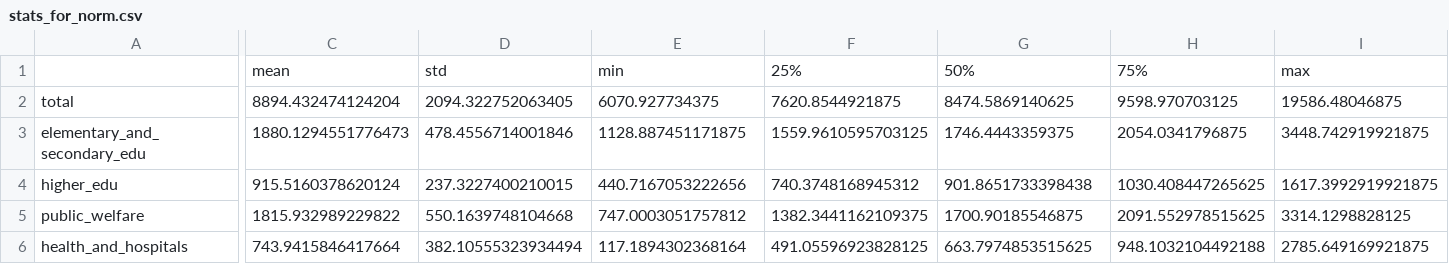
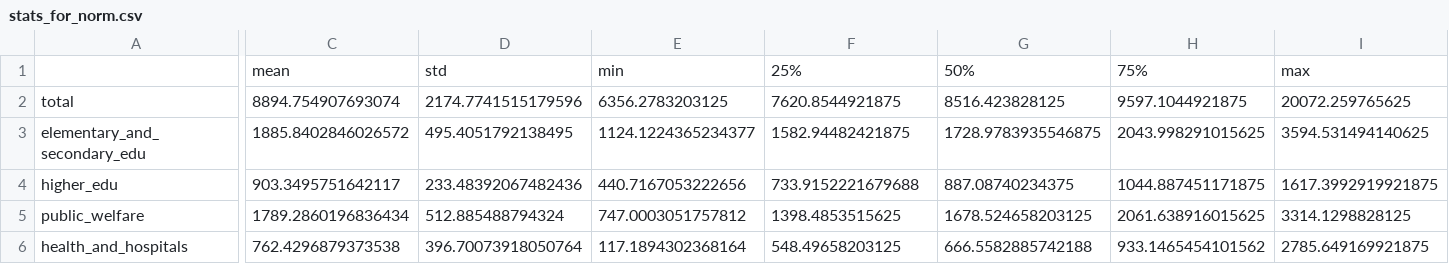
Before and after one commit to lhao03/data-visualization-of-usa-spending, a CSV file: stats_for_norm.csv, drawn as a sheet; only a part is shown, gaps mark what is left out; the diff covers the shown part only; the diff names each change by its address in the sheet, - before the commit and + after, or states it on an @@ line.

```diff
--- a/stats_for_norm.csv
+++ b/stats_for_norm.csv
-C2: 8894.432474124204
+C2: 8894.754907693074
-D2: 2094.322752063405
+D2: 2174.7741515179596
-E2: 6070.927734375
+E2: 6356.2783203125
-G2: 8474.5869140625
+G2: 8516.423828125
-H2: 9598.970703125
+H2: 9597.1044921875
-I2: 19586.48046875
+I2: 20072.259765625
-C3: 1880.1294551776473
+C3: 1885.8402846026572
-D3: 478.4556714001846
+D3: 495.4051792138495
-E3: 1128.887451171875
+E3: 1124.1224365234377
-F3: 1559.9610595703125
+F3: 1582.94482421875
-G3: 1746.4443359375
+G3: 1728.9783935546875
-H3: 2054.0341796875
+H3: 2043.998291015625
-I3: 3448.742919921875
+I3: 3594.531494140625
-C4: 915.5160378620124
+C4: 903.3495751642117
-D4: 237.3227400210015
+D4: 233.48392067482436
-F4: 740.3748168945312
+F4: 733.9152221679688
-G4: 901.8651733398438
+G4: 887.08740234375
-H4: 1030.408447265625
+H4: 1044.887451171875
-C5: 1815.932989229822
+C5: 1789.2860196836434
-D5: 550.1639748104668
+D5: 512.885488794324
-F5: 1382.3441162109375
+F5: 1398.4853515625
-G5: 1700.90185546875
+G5: 1678.524658203125
-H5: 2091.552978515625
+H5: 2061.638916015625
-C6: 743.9415846417664
+C6: 762.4296879373538
-D6: 382.10555323934494
+D6: 396.70073918050764
-F6: 491.05596923828125
+F6: 548.49658203125
-G6: 663.7974853515625
+G6: 666.5582885742188
-H6: 948.1032104492188
+H6: 933.1465454101562
```
Also changed, not shown: 114 edited cells elsewhere in this file, 6 other files.
